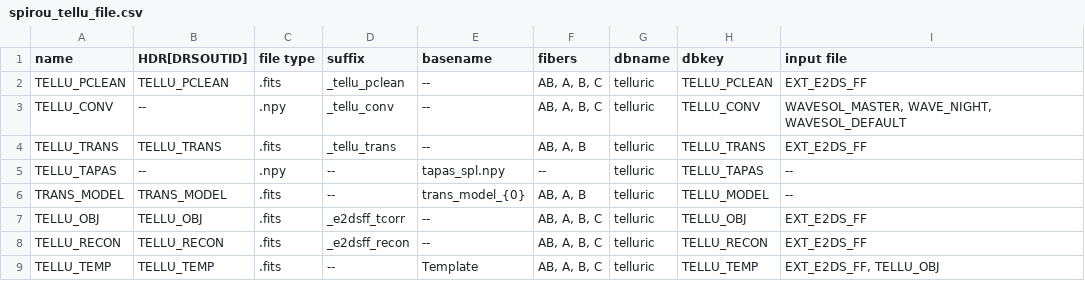
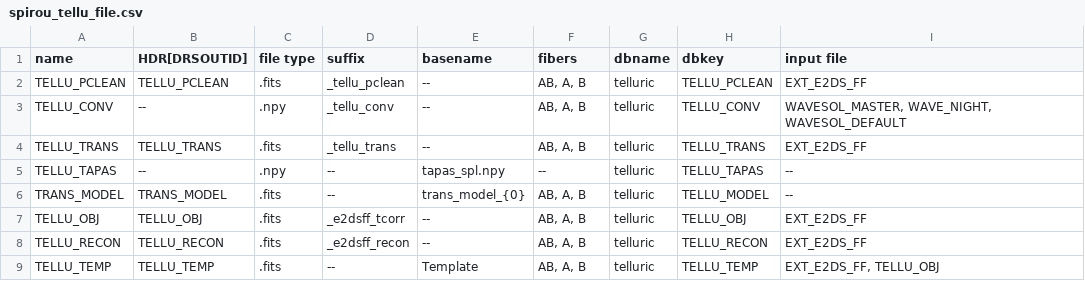
Before and after one commit to njcuk9999/apero-drs, a CSV file: documentation/working/auto/file_definitions/spirou/spirou_tellu_file.csv, drawn as a sheet.

```diff
--- a/documentation/working/auto/file_definitions/spirou/spirou_tellu_file.csv
+++ b/documentation/working/auto/file_definitions/spirou/spirou_tellu_file.csv
@@ -1,4 +1,4 @@
 name,HDR[DRSOUTID],file type,suffix,basename,fibers,dbname,dbkey,input file
-TELLU_PCLEAN,TELLU_PCLEAN,.fits,_tellu_pclean,--,"AB, A, B, C",telluric,TELLU_PCLEAN,EXT_E2DS_FF
-TELLU_CONV,--,.npy,_tellu_conv,--,"AB, A, B, C",telluric,TELLU_CONV,"WAVESOL_MASTER, WAVE_NIGHT, WAVESOL_DEFAULT"
+TELLU_PCLEAN,TELLU_PCLEAN,.fits,_tellu_pclean,--,"AB, A, B",telluric,TELLU_PCLEAN,EXT_E2DS_FF
+TELLU_CONV,--,.npy,_tellu_conv,--,"AB, A, B",telluric,TELLU_CONV,"WAVESOL_MASTER, WAVE_NIGHT, WAVESOL_DEFAULT"
 TELLU_TRANS,TELLU_TRANS,.fits,_tellu_trans,--,"AB, A, B",telluric,TELLU_TRANS,EXT_E2DS_FF
@@ -6,4 +6,4 @@ TELLU_TAPAS,--,.npy,--,tapas_spl.npy,--,telluric,TELLU_TAPAS,--
 TRANS_MODEL,TRANS_MODEL,.fits,--,trans_model_{0},"AB, A, B",telluric,TELLU_MODEL,--
-TELLU_OBJ,TELLU_OBJ,.fits,_e2dsff_tcorr,--,"AB, A, B, C",telluric,TELLU_OBJ,EXT_E2DS_FF
-TELLU_RECON,TELLU_RECON,.fits,_e2dsff_recon,--,"AB, A, B, C",telluric,TELLU_RECON,EXT_E2DS_FF
-TELLU_TEMP,TELLU_TEMP,.fits,--,Template,"AB, A, B, C",telluric,TELLU_TEMP,"EXT_E2DS_FF, TELLU_OBJ"
+TELLU_OBJ,TELLU_OBJ,.fits,_e2dsff_tcorr,--,"AB, A, B",telluric,TELLU_OBJ,EXT_E2DS_FF
+TELLU_RECON,TELLU_RECON,.fits,_e2dsff_recon,--,"AB, A, B",telluric,TELLU_RECON,EXT_E2DS_FF
+TELLU_TEMP,TELLU_TEMP,.fits,--,Template,"AB, A, B",telluric,TELLU_TEMP,"EXT_E2DS_FF, TELLU_OBJ"
```
Also changed, not shown: documentation/working/auto/file_definitions/spirou/spirou_calib_file.csv, documentation/working/auto/file_definitions/spirou/spirou_red_file.csv, 52 other files.
